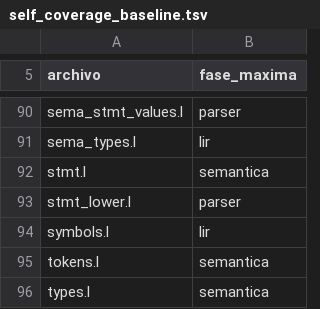
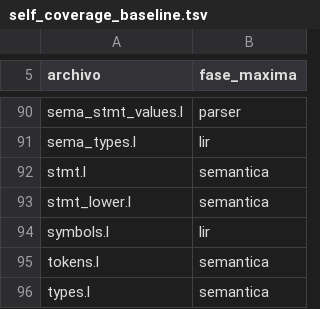
Before and after one commit to Joshua-EPR/ELE, a TSV file: docs/self_coverage_baseline.tsv, drawn as a sheet; only a part is shown, gaps mark what is left out.

Commit message:
test(self-coverage): record measured semantic progress of Stage 1 stmt_lower

```diff
--- a/docs/self_coverage_baseline.tsv
+++ b/docs/self_coverage_baseline.tsv
@@ -92,3 +92,3 @@ sema_types.l	lir
 stmt.l	semantica
-stmt_lower.l	parser
+stmt_lower.l	semantica
 symbols.l	lir
```
